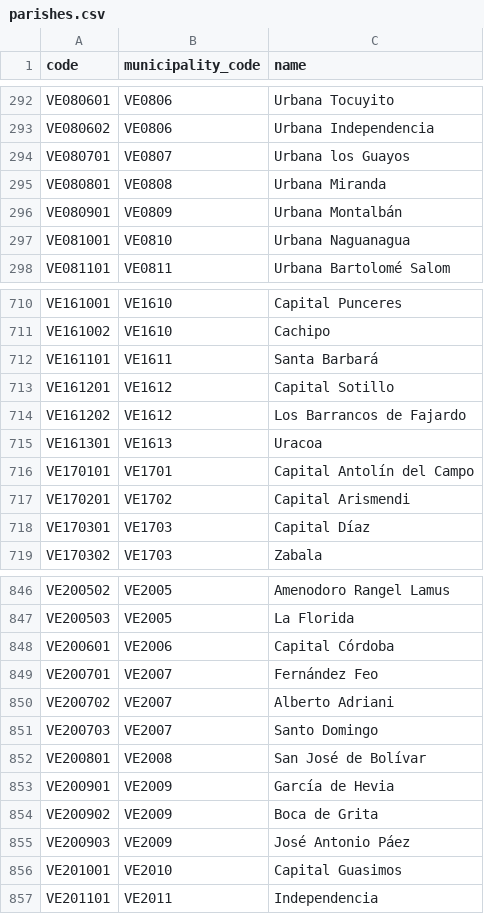
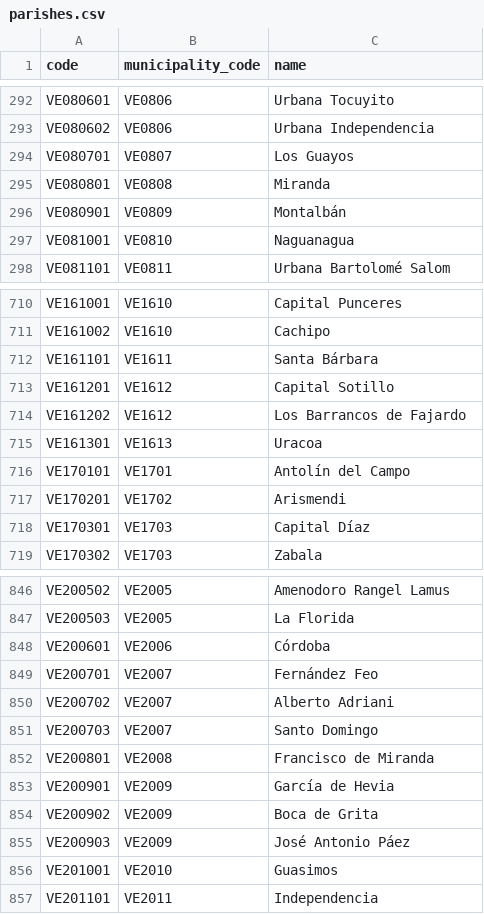
Before and after one commit to esrichardd/datosvenezuela, a CSV file: data/geography/parishes.csv, drawn as a sheet; only a part is shown, gaps mark what is left out; the diff covers the shown part only.

Commit message:
fix(data): normalize parish names for municipalities without parish division

```diff
--- a/data/geography/parishes.csv
+++ b/data/geography/parishes.csv
@@ -293,6 +293,6 @@ VE080601,VE0806,Urbana Tocuyito
 VE080602,VE0806,Urbana Independencia
-VE080701,VE0807,Urbana los Guayos
-VE080801,VE0808,Urbana Miranda
-VE080901,VE0809,Urbana Montalbán
-VE081001,VE0810,Urbana Naguanagua
+VE080701,VE0807,Los Guayos
+VE080801,VE0808,Miranda
+VE080901,VE0809,Montalbán
+VE081001,VE0810,Naguanagua
 VE081101,VE0811,Urbana Bartolomé Salom
@@ -711,3 +711,3 @@ VE161001,VE1610,Capital Punceres
 VE161002,VE1610,Cachipo
-VE161101,VE1611,Santa Barbará
+VE161101,VE1611,Santa Bárbara
 VE161201,VE1612,Capital Sotillo
@@ -715,4 +715,4 @@ VE161202,VE1612,Los Barrancos de Fajardo
 VE161301,VE1613,Uracoa
-VE170101,VE1701,Capital Antolín del Campo
-VE170201,VE1702,Capital Arismendi
+VE170101,VE1701,Antolín del Campo
+VE170201,VE1702,Arismendi
 VE170301,VE1703,Capital Díaz
@@ -847,3 +847,3 @@ VE200502,VE2005,Amenodoro Rangel Lamus
 VE200503,VE2005,La Florida
-VE200601,VE2006,Capital Córdoba
+VE200601,VE2006,Córdoba
 VE200701,VE2007,Fernández Feo
@@ -851,3 +851,3 @@ VE200702,VE2007,Alberto Adriani
 VE200703,VE2007,Santo Domingo
-VE200801,VE2008,San José de Bolívar
+VE200801,VE2008,Francisco de Miranda
 VE200901,VE2009,García de Hevia
@@ -855,3 +855,3 @@ VE200902,VE2009,Boca de Grita
 VE200903,VE2009,José Antonio Páez
-VE201001,VE2010,Capital Guasimos
+VE201001,VE2010,Guasimos
 VE201101,VE2011,Independencia
```
Also changed, not shown: 26 edited cells elsewhere in this file, data/geography/municipalities.csv, 1 other file.
